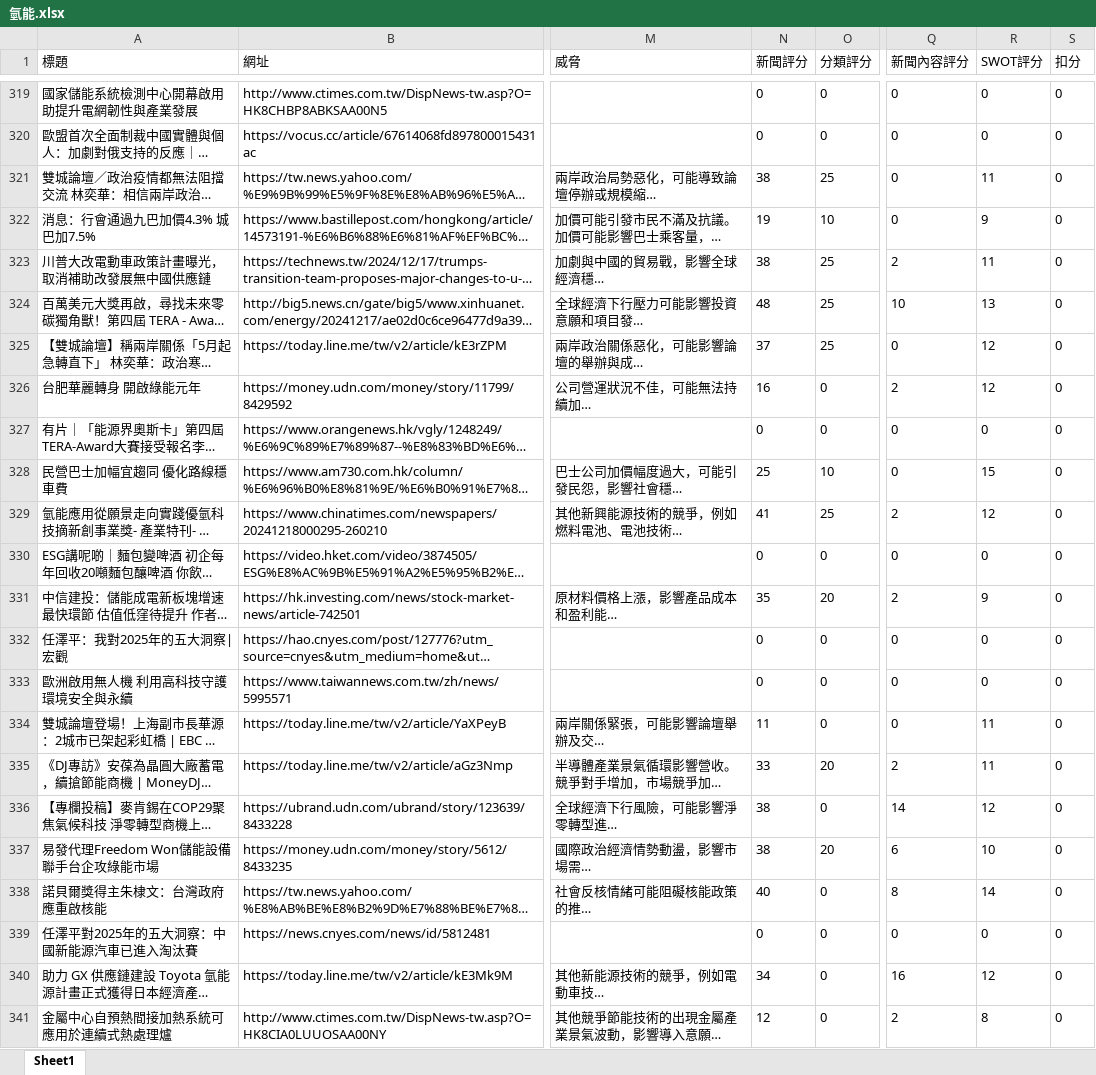
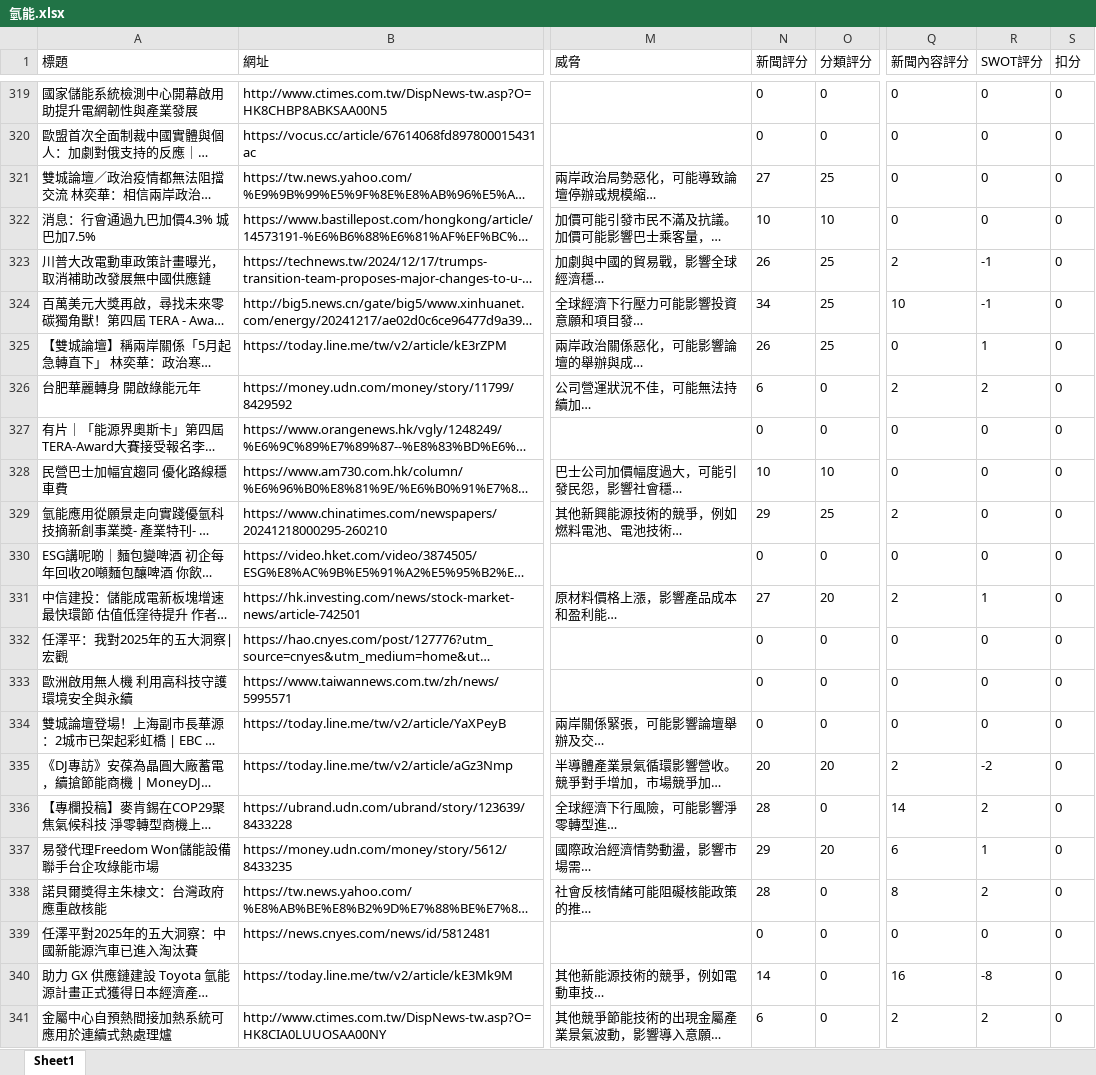
Before and after one commit to lisheng-yao/showNews, an Excel workbook: data/氫能.xlsx, sheet Sheet1, drawn as a sheet; only a part is shown, gaps mark what is left out; long unchanged cells end in …; values as stored, in another font and other column widths than the file's, no borders; the diff covers the shown part only; the diff names each change by its address in the sheet, - before the commit and + after, or states it on an @@ line.

```diff
--- a/data/氫能.xlsx (sheet Sheet1)
+++ b/data/氫能.xlsx (sheet Sheet1)
-N321 (新聞評分): 38
+N321 (新聞評分): 27
-R321 (SWOT評分): 11
+R321 (SWOT評分): 0
-N322 (新聞評分): 19
+N322 (新聞評分): 10
-R322 (SWOT評分): 9
+R322 (SWOT評分): 0
-N323 (新聞評分): 38
+N323 (新聞評分): 26
-R323 (SWOT評分): 11
+R323 (SWOT評分): -1
-N324 (新聞評分): 48
+N324 (新聞評分): 34
-R324 (SWOT評分): 13
+R324 (SWOT評分): -1
-N325 (新聞評分): 37
+N325 (新聞評分): 26
-R325 (SWOT評分): 12
+R325 (SWOT評分): 1
-N326 (新聞評分): 16
+N326 (新聞評分): 6
-R326 (SWOT評分): 12
+R326 (SWOT評分): 2
-N328 (新聞評分): 25
+N328 (新聞評分): 10
-R328 (SWOT評分): 15
+R328 (SWOT評分): 0
-N329 (新聞評分): 41
+N329 (新聞評分): 29
-R329 (SWOT評分): 12
+R329 (SWOT評分): 0
-N331 (新聞評分): 35
+N331 (新聞評分): 27
-R331 (SWOT評分): 9
+R331 (SWOT評分): 1
-N334 (新聞評分): 11
+N334 (新聞評分): 0
-R334 (SWOT評分): 11
+R334 (SWOT評分): 0
-N335 (新聞評分): 33
+N335 (新聞評分): 20
-R335 (SWOT評分): 11
+R335 (SWOT評分): -2
-N336 (新聞評分): 38
+N336 (新聞評分): 28
-R336 (SWOT評分): 12
+R336 (SWOT評分): 2
-N337 (新聞評分): 38
+N337 (新聞評分): 29
-R337 (SWOT評分): 10
+R337 (SWOT評分): 1
-N338 (新聞評分): 40
+N338 (新聞評分): 28
-R338 (SWOT評分): 14
+R338 (SWOT評分): 2
-N340 (新聞評分): 34
+N340 (新聞評分): 14
-R340 (SWOT評分): 12
+R340 (SWOT評分): -8
-N341 (新聞評分): 12
+N341 (新聞評分): 6
-R341 (SWOT評分): 8
+R341 (SWOT評分): 2
```
Also changed, not shown: 25 added rows and 868 edited cells elsewhere in this sheet, data/台泥.xlsx, data/寧德時代.xlsx, 27 other files.
